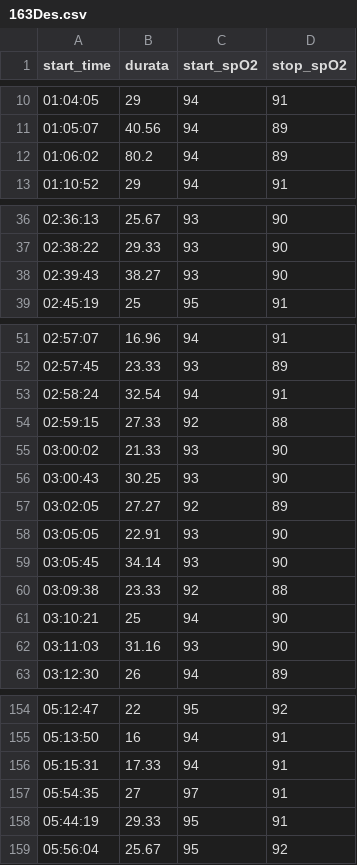
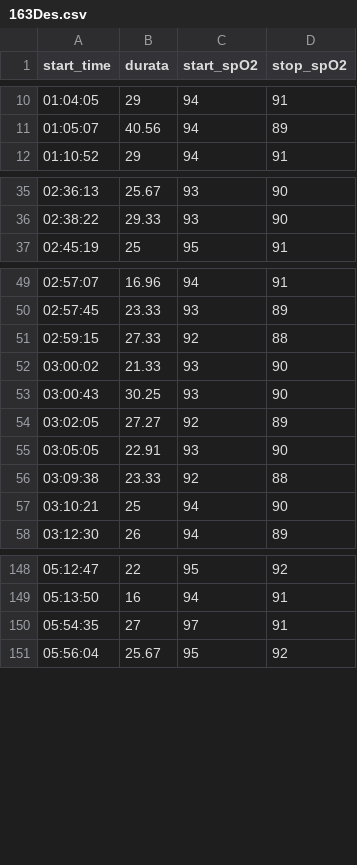
Before and after one commit to saralocatelli94/TesiMagistrale, a CSV file: 163Des.csv, drawn as a sheet; only a part is shown, gaps mark what is left out; the diff covers the shown part only.

```diff
--- a/163Des.csv
+++ b/163Des.csv
@@ -11,3 +11,2 @@ start_time,durata,start_spO2,stop_spO2
 01:05:07,40.56,94,89
-01:06:02,80.2,94,89
 01:10:52,29,94,91
@@ -37,3 +36,2 @@ start_time,durata,start_spO2,stop_spO2
 02:38:22,29.33,93,90
-02:39:43,38.27,93,90
 02:45:19,25,95,91
@@ -52,3 +50,2 @@ start_time,durata,start_spO2,stop_spO2
 02:57:45,23.33,93,89
-02:58:24,32.54,94,91
 02:59:15,27.33,92,88
@@ -58,6 +55,4 @@ start_time,durata,start_spO2,stop_spO2
 03:05:05,22.91,93,90
-03:05:45,34.14,93,90
 03:09:38,23.33,92,88
 03:10:21,25,94,90
-03:11:03,31.16,93,90
 03:12:30,26,94,89
@@ -155,5 +149,3 @@ start_time,durata,start_spO2,stop_spO2
 05:13:50,16,94,91
-05:15:31,17.33,94,91
 05:54:35,27,97,91
-05:44:19,29.33,95,91
 05:56:04,25.67,95,92
```
Also changed, not shown: 1 removed row elsewhere in this file, 3 other files.
